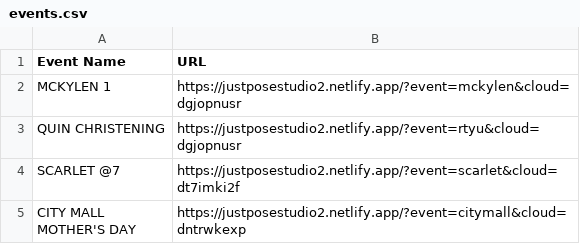
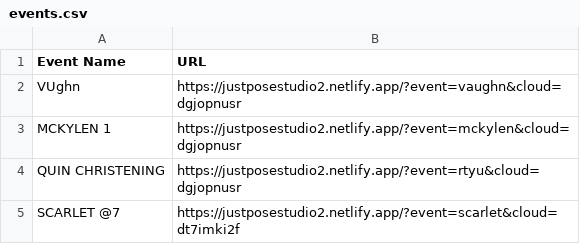
Before and after one commit to sirnichemotivation-rgb/events-landingpage, a CSV file: events.csv, drawn as a sheet; only a part is shown; the shorter side is filled out with more unchanged rows; the diff names each change by its address in the sheet, - before the commit and + after, or states it on an @@ line.

Commit message:
Update events.csv

```diff
--- a/events.csv
+++ b/events.csv
+row 2: VUghn | https://justposestudio2.netlify.app/?event=vaughn&cloud=dgjopnusr
```
